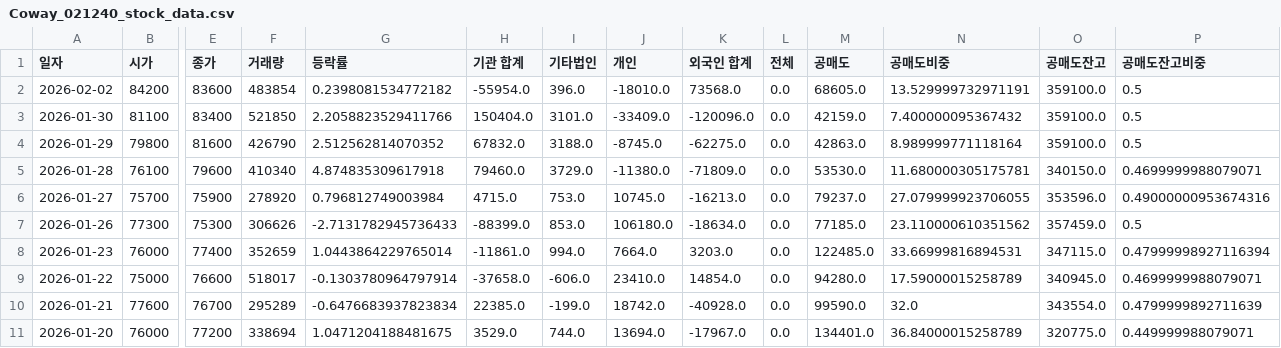
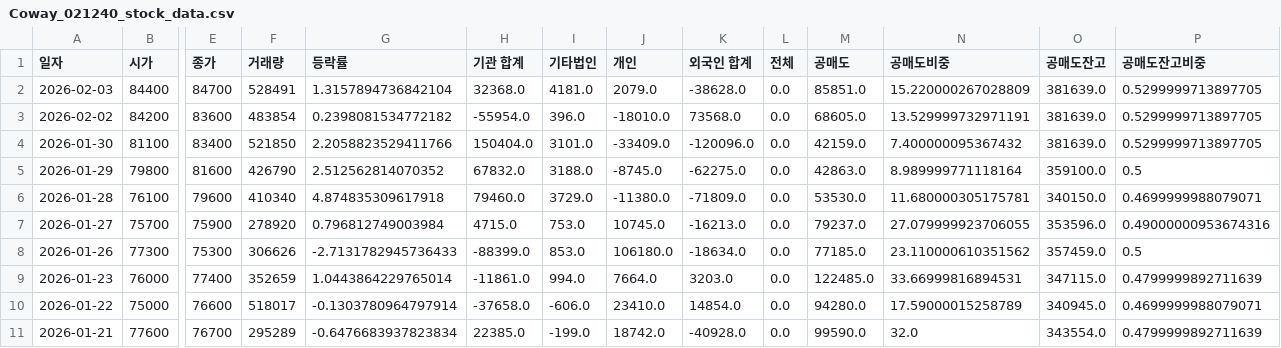
Before and after one commit to ccyun95/Food_cosmetic_distribution_work, a CSV file: data/Coway_021240_stock_data.csv, drawn as a sheet; only a part is shown, gaps mark what is left out; the shorter side is filled out with more unchanged rows; addresses are those after the commit; rows hold the shown columns only; the diff names each change by its address in the sheet, - before the commit and + after, or states it on an @@ line.

```diff
--- a/data/Coway_021240_stock_data.csv
+++ b/data/Coway_021240_stock_data.csv
+row 2: 2026-02-03 | 84400 | 84700 | 528491 | 1.3157894736842104 | 32368.0 | 4181.0 | 2079.0 | -38628.0 | 0.0 | 85851.0 | 15.220000267028809 | 381639.0 | 0.5299999713897705
-O3:O4 (공매도잔고): 359100.0
+O3:O4 (공매도잔고): 381639.0
-P3:P4 (공매도잔고비중): 0.5
+P3:P4 (공매도잔고비중): 0.5299999713897705
-P9 (공매도잔고비중): 0.47999998927116394
+P9 (공매도잔고비중): 0.4799999892711639
```
Also changed, not shown: data/Amore_Pacific_090430_stock_data.csv, data/Cosmax_192820_stock_data.csv, 16 other files.
